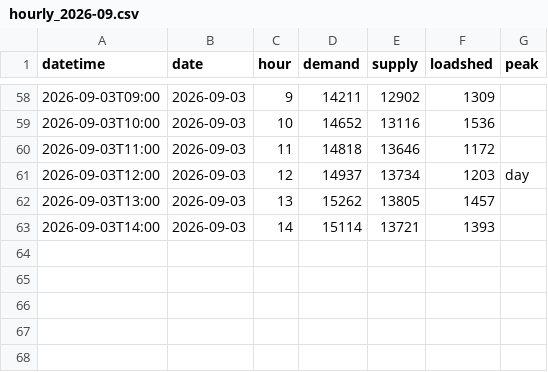
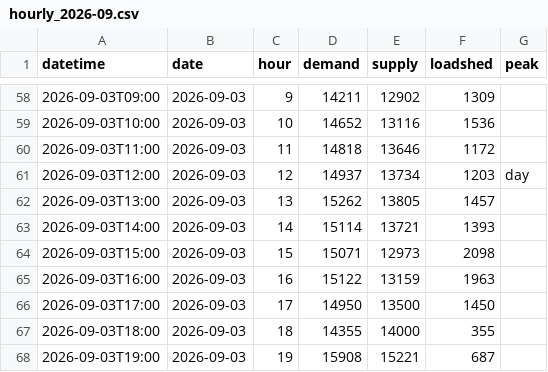
Before and after one commit to sushmit0109/prototype, a CSV file: electricity/raw/pgcb/hourly_2026-09.csv, drawn as a sheet; only a part is shown, gaps mark what is left out; the diff names each change by its address in the sheet, - before the commit and + after, or states it on an @@ line.

```diff
--- a/electricity/raw/pgcb/hourly_2026-09.csv
+++ b/electricity/raw/pgcb/hourly_2026-09.csv
+row 64: 2026-09-03T15:00 | 2026-09-03 | 15 | 15071 | 12973 | 2098
+row 65: 2026-09-03T16:00 | 2026-09-03 | 16 | 15122 | 13159 | 1963
+row 66: 2026-09-03T17:00 | 2026-09-03 | 17 | 14950 | 13500 | 1450
+row 67: 2026-09-03T18:00 | 2026-09-03 | 18 | 14355 | 14000 | 355
+row 68: 2026-09-03T19:00 | 2026-09-03 | 19 | 15908 | 15221 | 687
```
Also changed, not shown: 4 other files.
